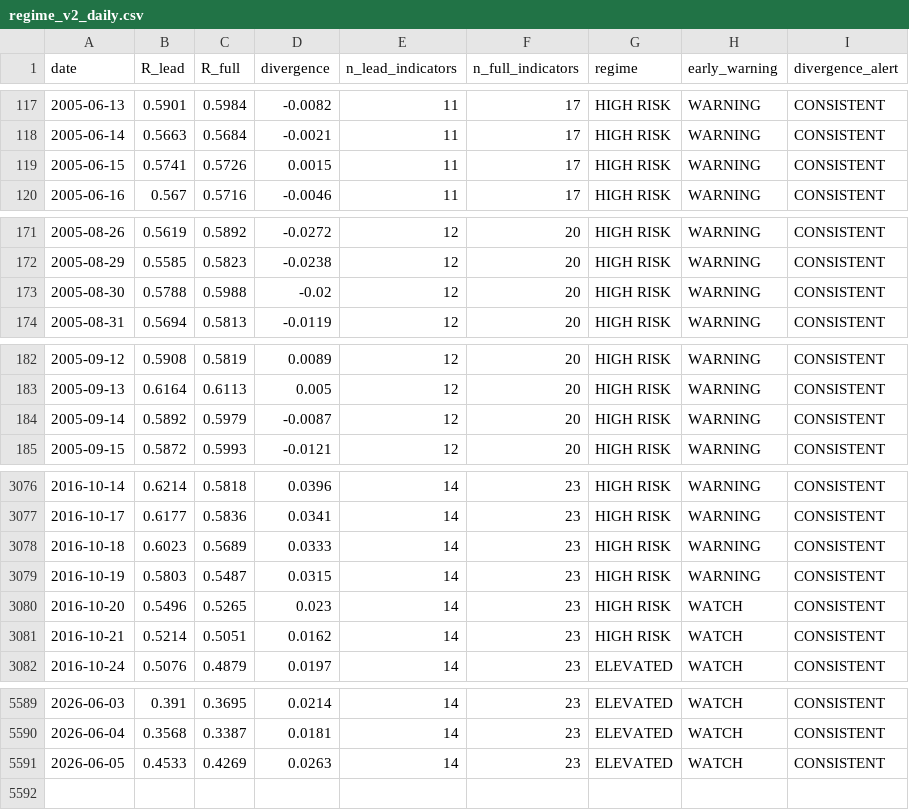
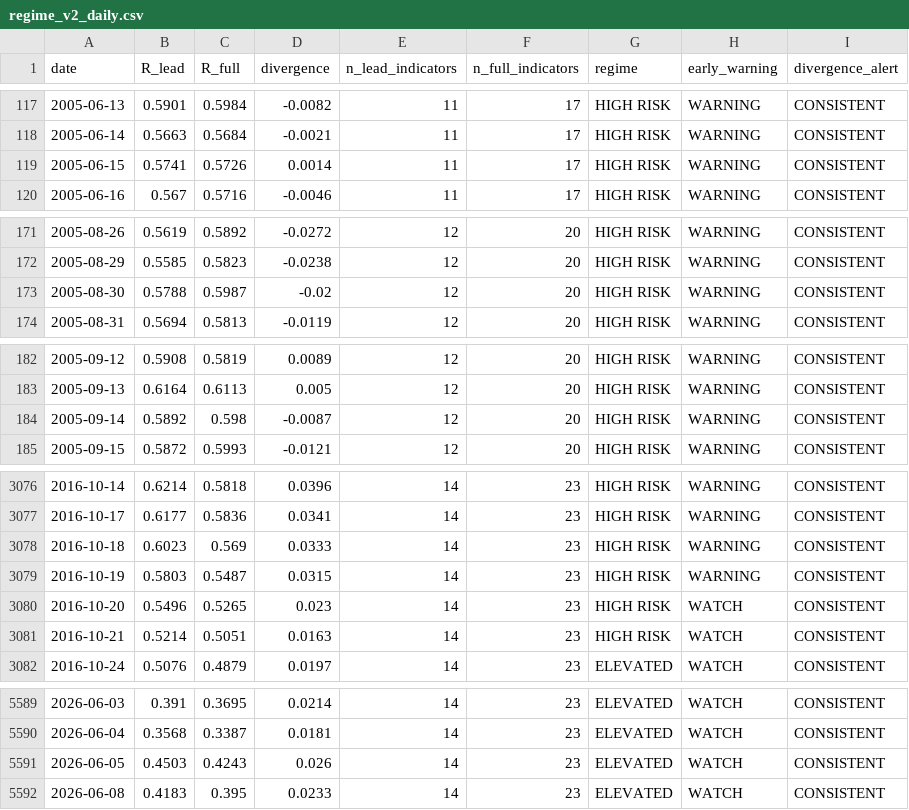
Before and after one commit to wernerhl/portfolio-tournament, a CSV file: data/regime_v2_daily.csv, drawn as a sheet; only a part is shown, gaps mark what is left out; the diff covers the shown part only.

```diff
--- a/data/regime_v2_daily.csv
+++ b/data/regime_v2_daily.csv
@@ -118,3 +118,3 @@ date,R_lead,R_full,divergence,n_lead_indicators,n_full_indicators,regime,early_w
 2005-06-14,0.5663,0.5684,-0.0021,11,17,HIGH RISK,WARNING,CONSISTENT
-2005-06-15,0.5741,0.5726,0.0015,11,17,HIGH RISK,WARNING,CONSISTENT
+2005-06-15,0.5741,0.5726,0.0014,11,17,HIGH RISK,WARNING,CONSISTENT
 2005-06-16,0.567,0.5716,-0.0046,11,17,HIGH RISK,WARNING,CONSISTENT
@@ -172,3 +172,3 @@ date,R_lead,R_full,divergence,n_lead_indicators,n_full_indicators,regime,early_w
 2005-08-29,0.5585,0.5823,-0.0238,12,20,HIGH RISK,WARNING,CONSISTENT
-2005-08-30,0.5788,0.5988,-0.02,12,20,HIGH RISK,WARNING,CONSISTENT
+2005-08-30,0.5788,0.5987,-0.02,12,20,HIGH RISK,WARNING,CONSISTENT
 2005-08-31,0.5694,0.5813,-0.0119,12,20,HIGH RISK,WARNING,CONSISTENT
@@ -183,3 +183,3 @@ date,R_lead,R_full,divergence,n_lead_indicators,n_full_indicators,regime,early_w
 2005-09-13,0.6164,0.6113,0.005,12,20,HIGH RISK,WARNING,CONSISTENT
-2005-09-14,0.5892,0.5979,-0.0087,12,20,HIGH RISK,WARNING,CONSISTENT
+2005-09-14,0.5892,0.598,-0.0087,12,20,HIGH RISK,WARNING,CONSISTENT
 2005-09-15,0.5872,0.5993,-0.0121,12,20,HIGH RISK,WARNING,CONSISTENT
@@ -3077,6 +3077,6 @@ date,R_lead,R_full,divergence,n_lead_indicators,n_full_indicators,regime,early_w
 2016-10-17,0.6177,0.5836,0.0341,14,23,HIGH RISK,WARNING,CONSISTENT
-2016-10-18,0.6023,0.5689,0.0333,14,23,HIGH RISK,WARNING,CONSISTENT
+2016-10-18,0.6023,0.569,0.0333,14,23,HIGH RISK,WARNING,CONSISTENT
 2016-10-19,0.5803,0.5487,0.0315,14,23,HIGH RISK,WARNING,CONSISTENT
 2016-10-20,0.5496,0.5265,0.023,14,23,HIGH RISK,WATCH,CONSISTENT
-2016-10-21,0.5214,0.5051,0.0162,14,23,HIGH RISK,WATCH,CONSISTENT
+2016-10-21,0.5214,0.5051,0.0163,14,23,HIGH RISK,WATCH,CONSISTENT
 2016-10-24,0.5076,0.4879,0.0197,14,23,ELEVATED,WATCH,CONSISTENT
@@ -5590,2 +5590,3 @@ date,R_lead,R_full,divergence,n_lead_indicators,n_full_indicators,regime,early_w
 2026-06-04,0.3568,0.3387,0.0181,14,23,ELEVATED,WATCH,CONSISTENT
-2026-06-05,0.4533,0.4269,0.0263,14,23,ELEVATED,WATCH,CONSISTENT
+2026-06-05,0.4503,0.4243,0.026,14,23,ELEVATED,WATCH,CONSISTENT
+2026-06-08,0.4183,0.395,0.0233,14,23,ELEVATED,WATCH,CONSISTENT
```
Also changed, not shown: 14 edited cells elsewhere in this file, data/regime_daily.csv, 17 other files.
